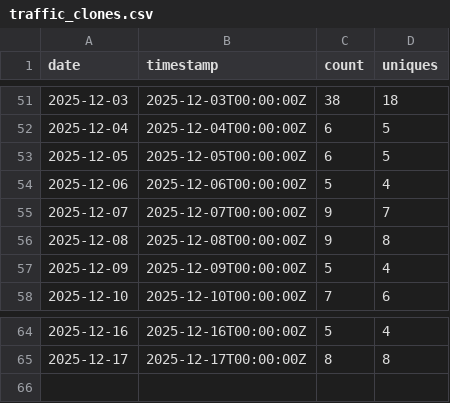
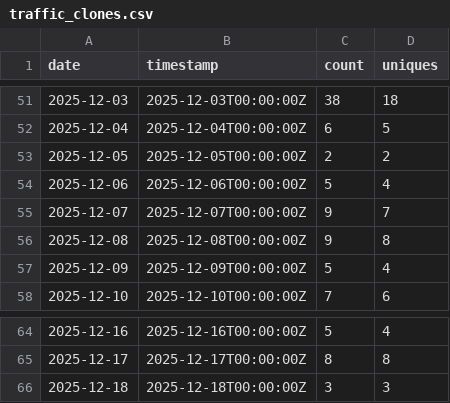
Before and after one commit to nasuni-labs/local-nasuni-management-mcp-server, a CSV file: data/traffic_clones.csv, drawn as a sheet; only a part is shown, gaps mark what is left out.

```diff
--- a/data/traffic_clones.csv
+++ b/data/traffic_clones.csv
@@ -52,3 +52,3 @@ date,timestamp,count,uniques
 2025-12-04,2025-12-04T00:00:00Z,6,5
-2025-12-05,2025-12-05T00:00:00Z,6,5
+2025-12-05,2025-12-05T00:00:00Z,2,2
 2025-12-06,2025-12-06T00:00:00Z,5,4
@@ -65 +65,2 @@ date,timestamp,count,uniques
 2025-12-17,2025-12-17T00:00:00Z,8,8
+2025-12-18,2025-12-18T00:00:00Z,3,3
```
